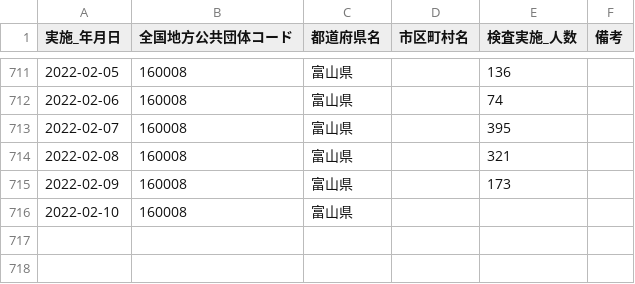
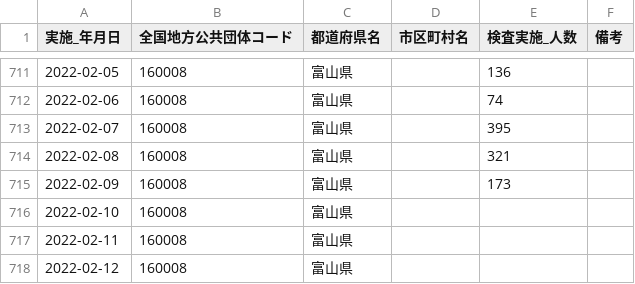
Before and after one commit to terachan0117/covid19-toyama-opendata, a CSV file: data/160008_toyama_covid19_antigen_test_people.csv, drawn as a sheet; only a part is shown, gaps mark what is left out.

```diff
--- a/data/160008_toyama_covid19_antigen_test_people.csv
+++ b/data/160008_toyama_covid19_antigen_test_people.csv
@@ -716 +716,3 @@
 2022-02-10,160008,富山県,,,
+2022-02-11,160008,富山県,,,
+2022-02-12,160008,富山県,,,
```
Also changed, not shown: data/160008_toyama_covid19_call_center.csv, data/160008_toyama_covid19_confirm_negative.csv, 7 other files.
